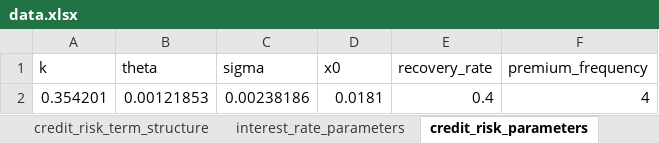
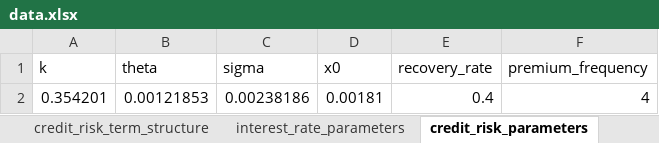
Before and after one commit to kasirajr/tesco-industry-project, an Excel workbook: data.xlsx, sheet credit_risk_parameters, drawn as a sheet; values as stored, in another font and other column widths than the file's, no borders; the diff names each change by its address in the sheet, - before the commit and + after, or states it on an @@ line.

```diff
--- a/data.xlsx (sheet credit_risk_parameters)
+++ b/data.xlsx (sheet credit_risk_parameters)
-D2 (x0): 0.0181
+D2 (x0): 0.00181
```
Also changed, not shown: sheet interest_rate_term_structure, sheet interest_rate_parameters, other sheet tabs, hidden cells, 4 other files.
